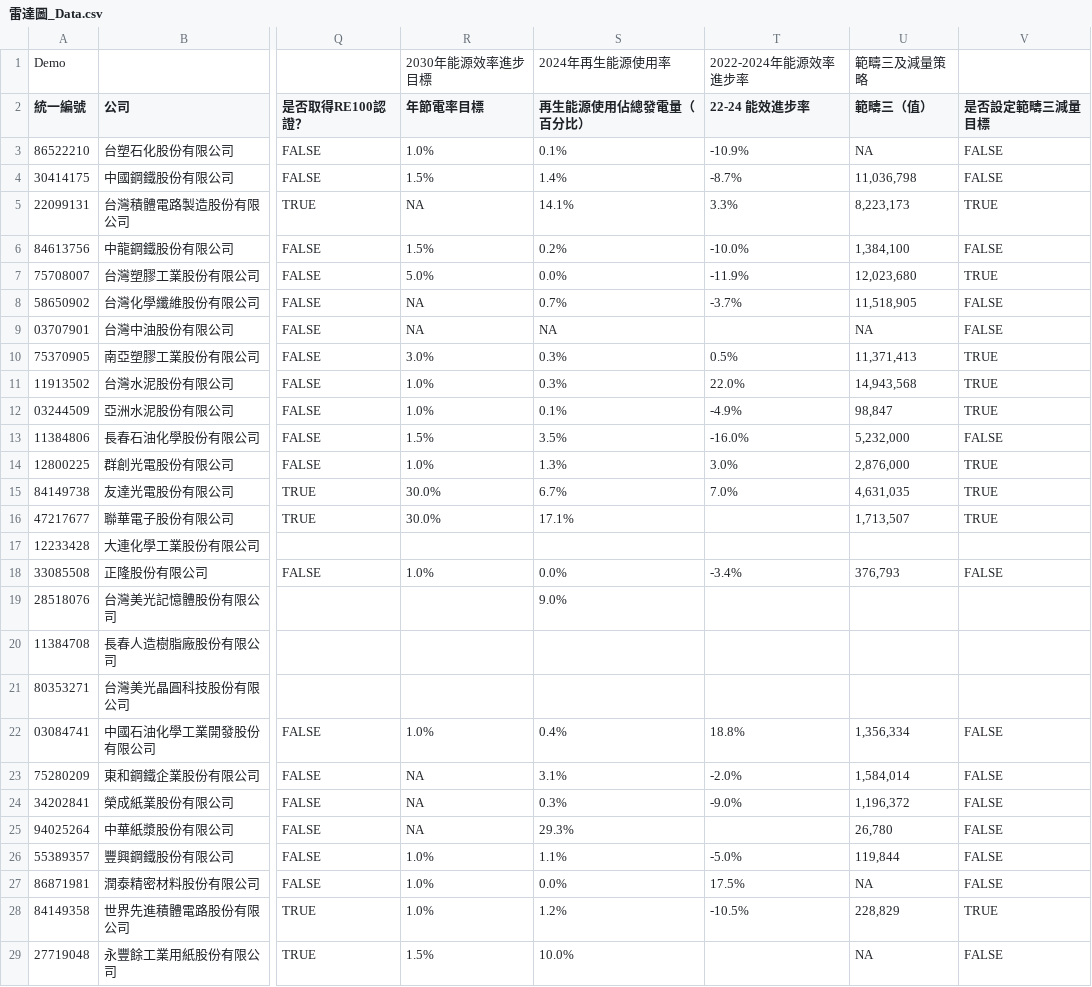
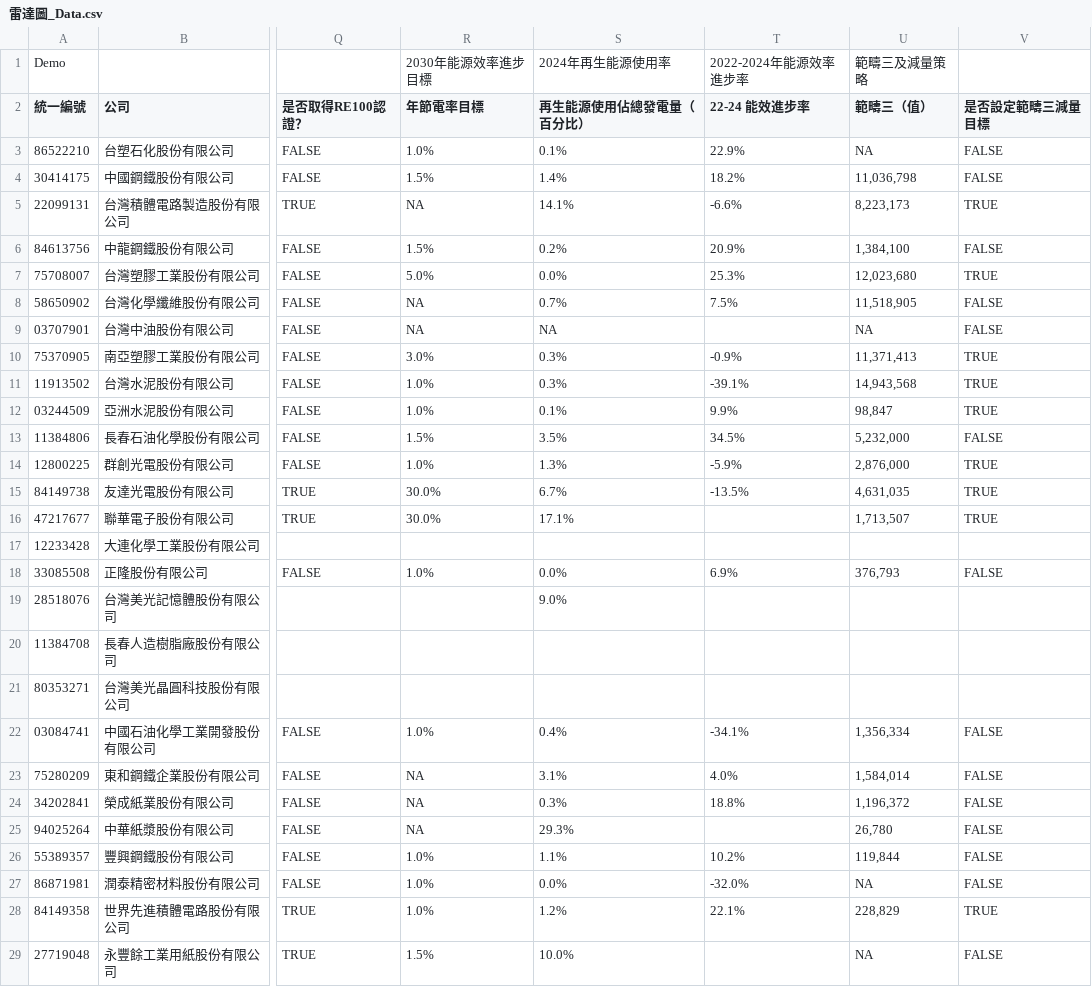
Before and after one commit to gcaa-org-tw/carbon-watch, a CSV file: raw-data/雷達圖_Data.csv, drawn as a sheet; only a part is shown, gaps mark what is left out; the diff covers the shown part only; the diff names each change by its address in the sheet, - before the commit and + after, or states it on an @@ line.

```diff
--- a/raw-data/雷達圖_Data.csv
+++ b/raw-data/雷達圖_Data.csv
-T3 (22-24 能效進步率): -10.9%
+T3 (22-24 能效進步率): 22.9%
-T4 (22-24 能效進步率): -8.7%
+T4 (22-24 能效進步率): 18.2%
-T5 (22-24 能效進步率): 3.3%
+T5 (22-24 能效進步率): -6.6%
-T6 (22-24 能效進步率): -10.0%
+T6 (22-24 能效進步率): 20.9%
-T7 (22-24 能效進步率): -11.9%
+T7 (22-24 能效進步率): 25.3%
-T8 (22-24 能效進步率): -3.7%
+T8 (22-24 能效進步率): 7.5%
-T10 (22-24 能效進步率): 0.5%
+T10 (22-24 能效進步率): -0.9%
-T11 (22-24 能效進步率): 22.0%
+T11 (22-24 能效進步率): -39.1%
-T12 (22-24 能效進步率): -4.9%
+T12 (22-24 能效進步率): 9.9%
-T13 (22-24 能效進步率): -16.0%
+T13 (22-24 能效進步率): 34.5%
-T14 (22-24 能效進步率): 3.0%
+T14 (22-24 能效進步率): -5.9%
-T15 (22-24 能效進步率): 7.0%
+T15 (22-24 能效進步率): -13.5%
-T18 (22-24 能效進步率): -3.4%
+T18 (22-24 能效進步率): 6.9%
-T22 (22-24 能效進步率): 18.8%
+T22 (22-24 能效進步率): -34.1%
-T23 (22-24 能效進步率): -2.0%
+T23 (22-24 能效進步率): 4.0%
-T24 (22-24 能效進步率): -9.0%
+T24 (22-24 能效進步率): 18.8%
-T26 (22-24 能效進步率): -5.0%
+T26 (22-24 能效進步率): 10.2%
-T27 (22-24 能效進步率): 17.5%
+T27 (22-24 能效進步率): -32.0%
-T28 (22-24 能效進步率): -10.5%
+T28 (22-24 能效進步率): 22.1%
```
Also changed, not shown: 112 edited cells elsewhere in this file, raw-data/I. 總表（進階版）.csv, raw-data/排碳大戶表_Data.csv, 56 other files.
